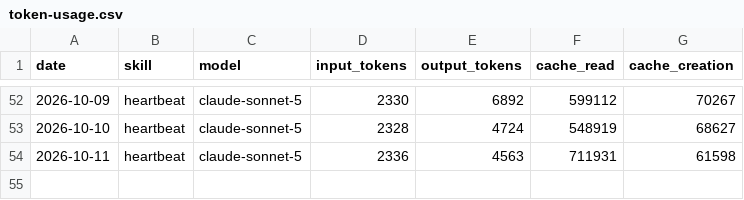
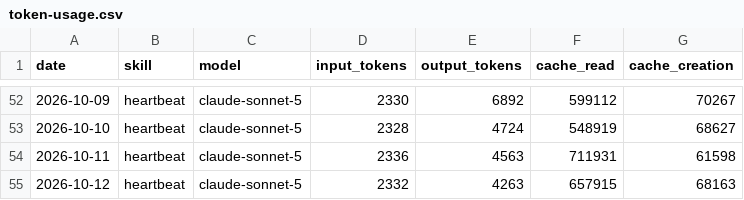
Before and after one commit to stefrogovskyi/aeon, a CSV file: memory/token-usage.csv, drawn as a sheet; only a part is shown, gaps mark what is left out; the diff names each change by its address in the sheet, - before the commit and + after, or states it on an @@ line.

Commit message:
chore(heartbeat): auto-commit 2026-10-12

```diff
--- a/memory/token-usage.csv
+++ b/memory/token-usage.csv
+row 55: 2026-10-12 | heartbeat | claude-sonnet-5 | 2332 | 4263 | 657915 | 68163
```
Also changed, not shown: 3 other files.
